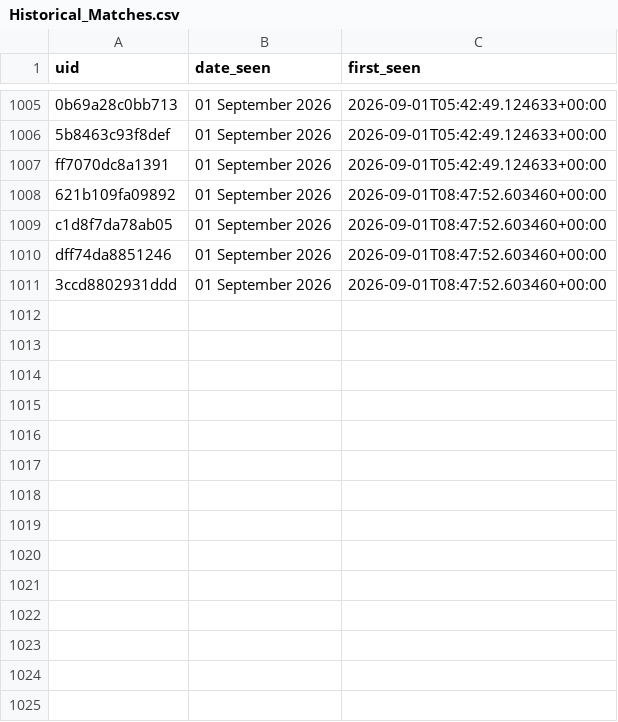
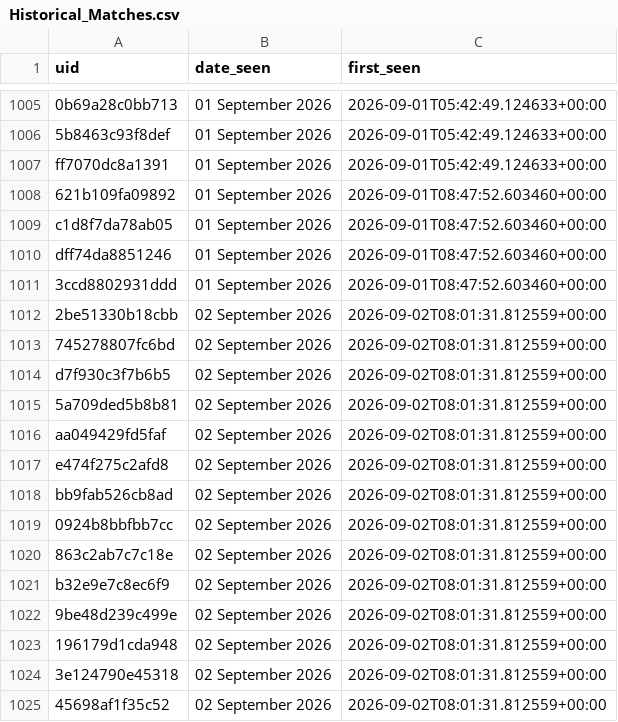
Before and after one commit to anannya-pramank/Daily-Web-Scraper, a CSV file: Historical_Matches.csv, drawn as a sheet; only a part is shown, gaps mark what is left out.

```diff
--- a/Historical_Matches.csv
+++ b/Historical_Matches.csv
@@ -1011 +1011,15 @@ dff74da8851246,01 September 2026,2026-09-01T08:47:52.603460+00:00
 3ccd8802931ddd,01 September 2026,2026-09-01T08:47:52.603460+00:00
+2be51330b18cbb,02 September 2026,2026-09-02T08:01:31.812559+00:00
+745278807fc6bd,02 September 2026,2026-09-02T08:01:31.812559+00:00
+d7f930c3f7b6b5,02 September 2026,2026-09-02T08:01:31.812559+00:00
+5a709ded5b8b81,02 September 2026,2026-09-02T08:01:31.812559+00:00
+aa049429fd5faf,02 September 2026,2026-09-02T08:01:31.812559+00:00
+e474f275c2afd8,02 September 2026,2026-09-02T08:01:31.812559+00:00
+bb9fab526cb8ad,02 September 2026,2026-09-02T08:01:31.812559+00:00
+0924b8bbfbb7cc,02 September 2026,2026-09-02T08:01:31.812559+00:00
+863c2ab7c7c18e,02 September 2026,2026-09-02T08:01:31.812559+00:00
+b32e9e7c8ec6f9,02 September 2026,2026-09-02T08:01:31.812559+00:00
+9be48d239c499e,02 September 2026,2026-09-02T08:01:31.812559+00:00
+196179d1cda948,02 September 2026,2026-09-02T08:01:31.812559+00:00
+3e124790e45318,02 September 2026,2026-09-02T08:01:31.812559+00:00
+45698af1f35c52,02 September 2026,2026-09-02T08:01:31.812559+00:00
```
Also changed, not shown: 1 other file.
